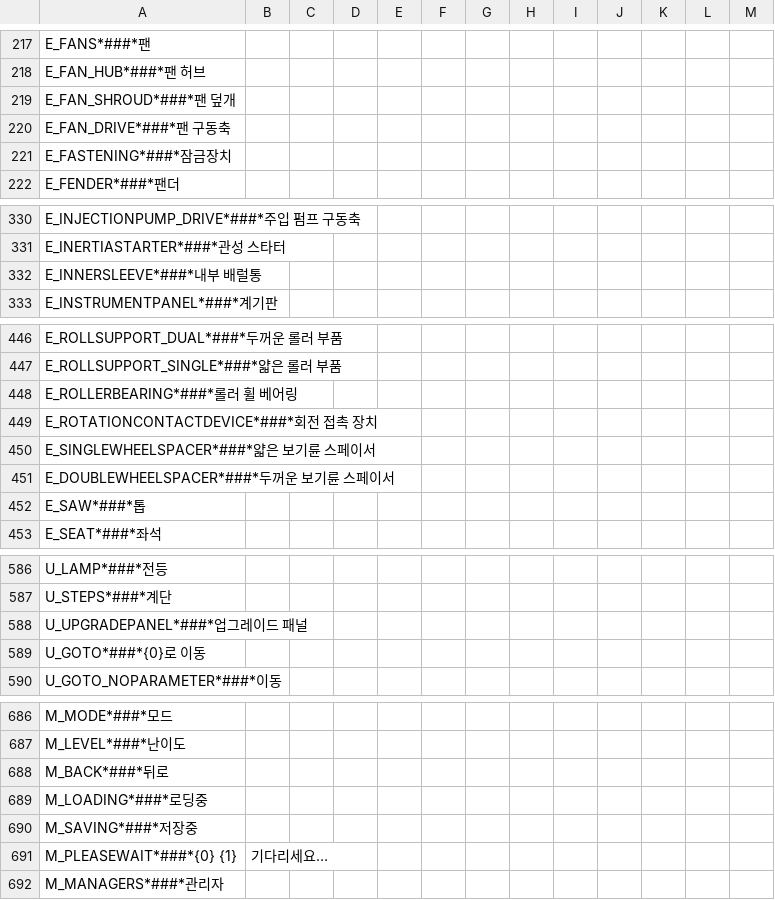
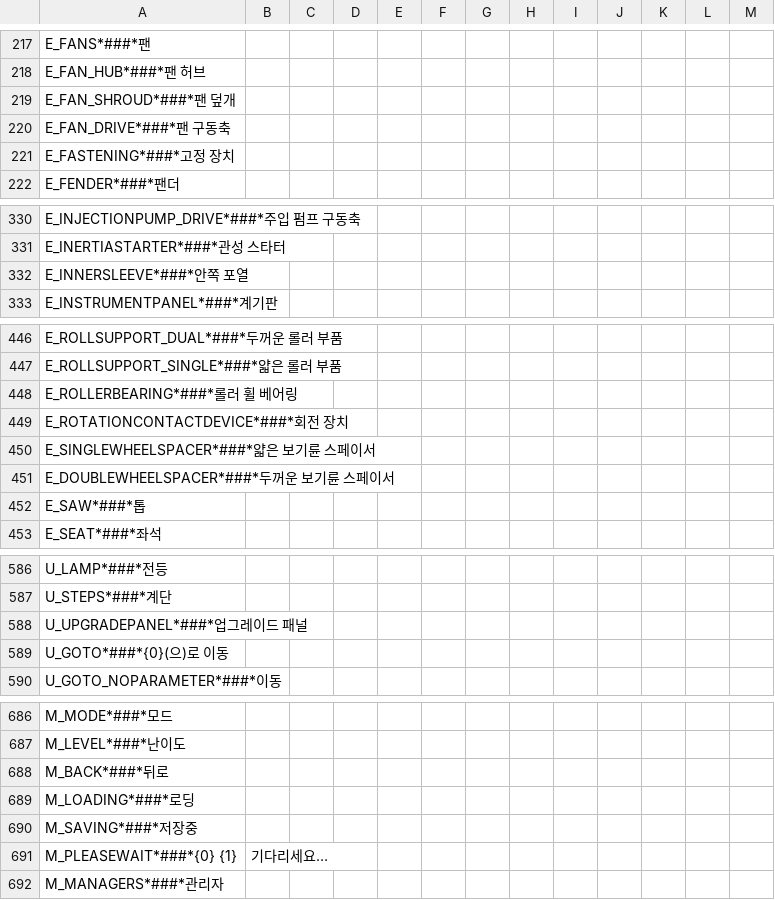
Before and after one commit to FreddyYJ/TMSKorean, a CSV file: Improved-Korean.csv, drawn as a sheet; only a part is shown, gaps mark what is left out; the diff covers the shown part only.

```diff
--- a/Improved-Korean.csv
+++ b/Improved-Korean.csv
@@ -220,3 +220,3 @@ E_FAN_SHROUD*###*팬 덮개
 E_FAN_DRIVE*###*팬 구동축
-E_FASTENING*###*잠금장치
+E_FASTENING*###*고정 장치
 E_FENDER*###*팬더
@@ -331,3 +331,3 @@ E_INJECTIONPUMP_DRIVE*###*주입 펌프 구동축
 E_INERTIASTARTER*###*관성 스타터
-E_INNERSLEEVE*###*내부 배럴통
+E_INNERSLEEVE*###*안쪽 포열
 E_INSTRUMENTPANEL*###*계기판
@@ -448,3 +448,3 @@ E_ROLLSUPPORT_SINGLE*###*얇은 롤러 부품
 E_ROLLERBEARING*###*롤러 휠 베어링
-E_ROTATIONCONTACTDEVICE*###*회전 접촉 장치
+E_ROTATIONCONTACTDEVICE*###*회전 장치
 E_SINGLEWHEELSPACER*###*얇은 보기륜 스페이서
@@ -588,3 +588,3 @@ U_STEPS*###*계단
 U_UPGRADEPANEL*###*업그레이드 패널
-U_GOTO*###*{0}로 이동
+U_GOTO*###*{0}(으)로 이동
 U_GOTO_NOPARAMETER*###*이동
@@ -688,3 +688,3 @@ M_LEVEL*###*난이도
 M_BACK*###*뒤로
-M_LOADING*###*로딩중
+M_LOADING*###*로딩
 M_SAVING*###*저장중
```
Also changed, not shown: 16 edited cells elsewhere in this file.
